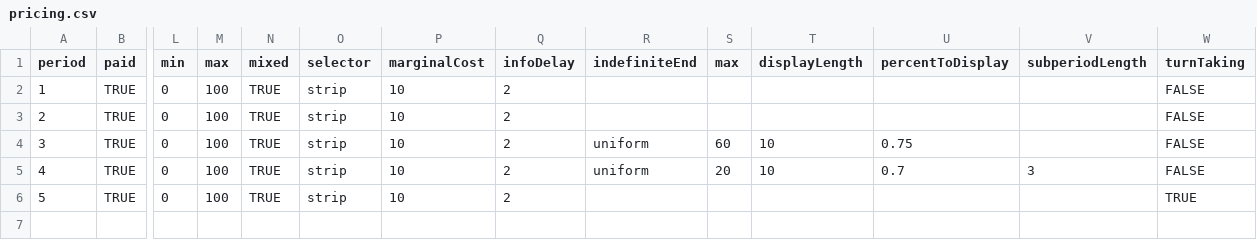
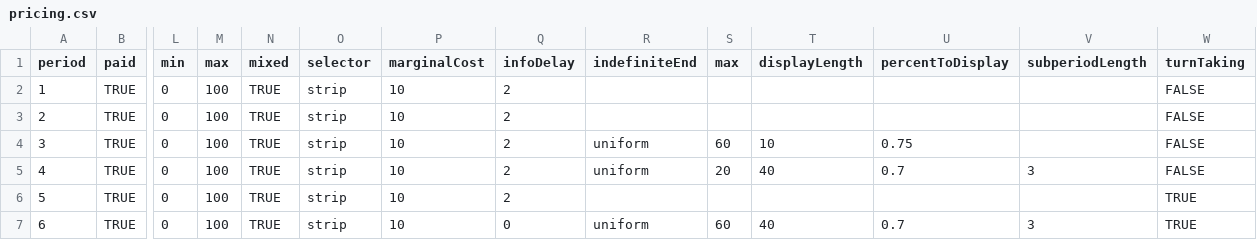
Before and after one commit to Leeps-Lab/ConG, a CSV file: configs/pricing.csv, drawn as a sheet; only a part is shown, gaps mark what is left out; rows hold the shown columns only; the diff names each change by its address in the sheet, - before the commit and + after, or states it on an @@ line.

Commit message:
git-svn-id: file:///svn/CONGv2.0/branches/InfoDelayChart@2167 637b740e-b1db-41bf-a134-2c17f54ac410

```diff
--- a/configs/pricing.csv
+++ b/configs/pricing.csv
-T5 (displayLength): 10
+T5 (displayLength): 40
+row 7: 6 | TRUE | 0 | 100 | TRUE | strip | 10 | 0 | uniform | 60 | 40 | 0.7 | 3 | TRUE
```
Also changed, not shown: 2 other files.
